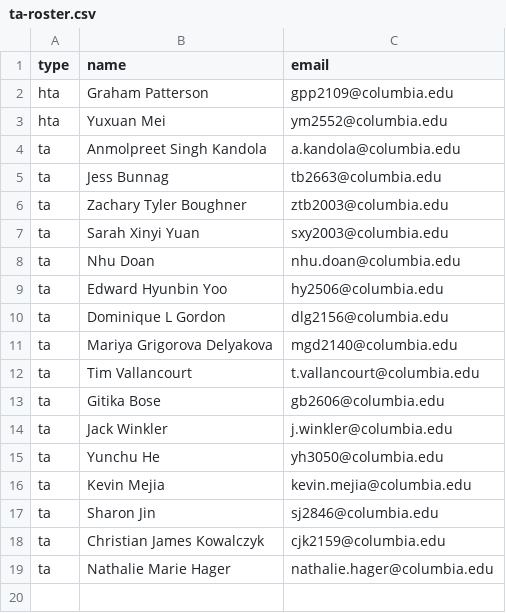
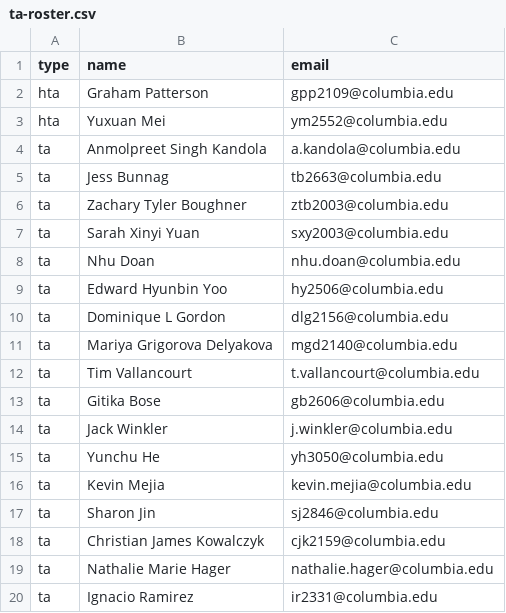
Before and after one commit to pattersongp/1004-f18, a CSV file: grading-setup/ta-roster.csv, drawn as a sheet.

Commit message:
Add Ignacio Ramirez to the TA roster'

```diff
--- a/grading-setup/ta-roster.csv
+++ b/grading-setup/ta-roster.csv
@@ -19 +19,2 @@ ta,Christian James Kowalczyk,cjk2159@columbia.edu
 ta,Nathalie Marie Hager,nathalie.hager@columbia.edu
+ta,Ignacio Ramirez,ir2331@columbia.edu
```
